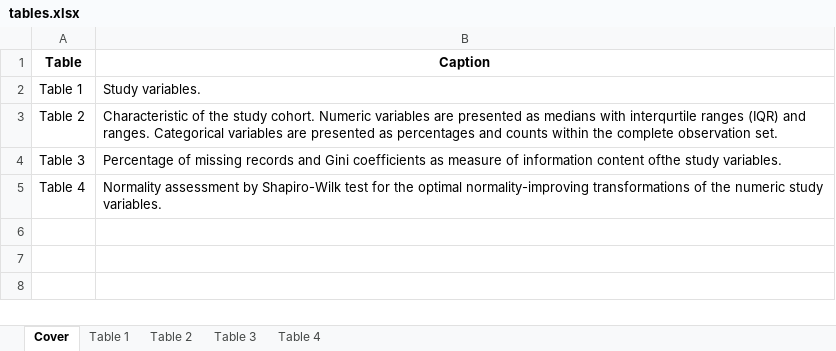
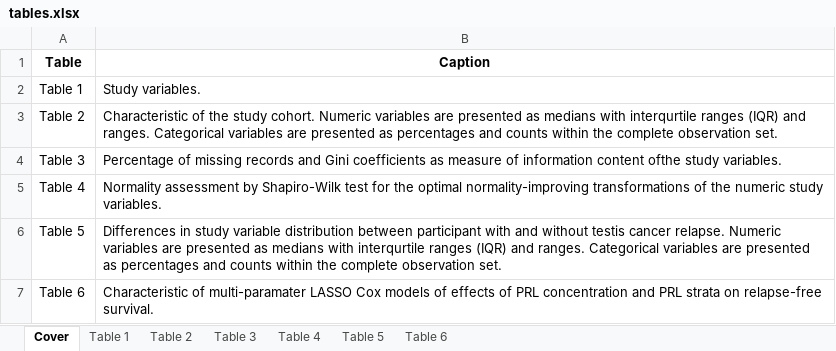
Before and after one commit to PiotrTymoszuk/TesCa_hormones, an Excel workbook: report/tables.xlsx, sheet Cover, drawn as a sheet; values as stored, in another font and other column widths than the file's, no borders; the diff names each change by its address in the sheet, - before the commit and + after, or states it on an @@ line.

Commit message:
Multi-parameter Cox modeling, PCA and correlation

```diff
--- a/report/tables.xlsx (sheet Cover)
+++ b/report/tables.xlsx (sheet Cover)
+sheet tab: Table 5
+sheet tab: Table 6
+row 6: Table 5 | Differences in study variable distribution between participant with and without testis cancer relapse. Numeric variables are presented as medians with interqurtile ranges (IQR) and ranges. Categorical variables are presented as percentages and counts within the complete observation set.
+row 7: Table 6 | Characteristic of multi-paramater LASSO Cox models of effects of PRL concentration and PRL strata on relapse-free survival.
```
Also changed, not shown: sheet Table 2, sheet Table 3, sheet Table 1, data/variable_lexicon.xlsx, 27 other files.
